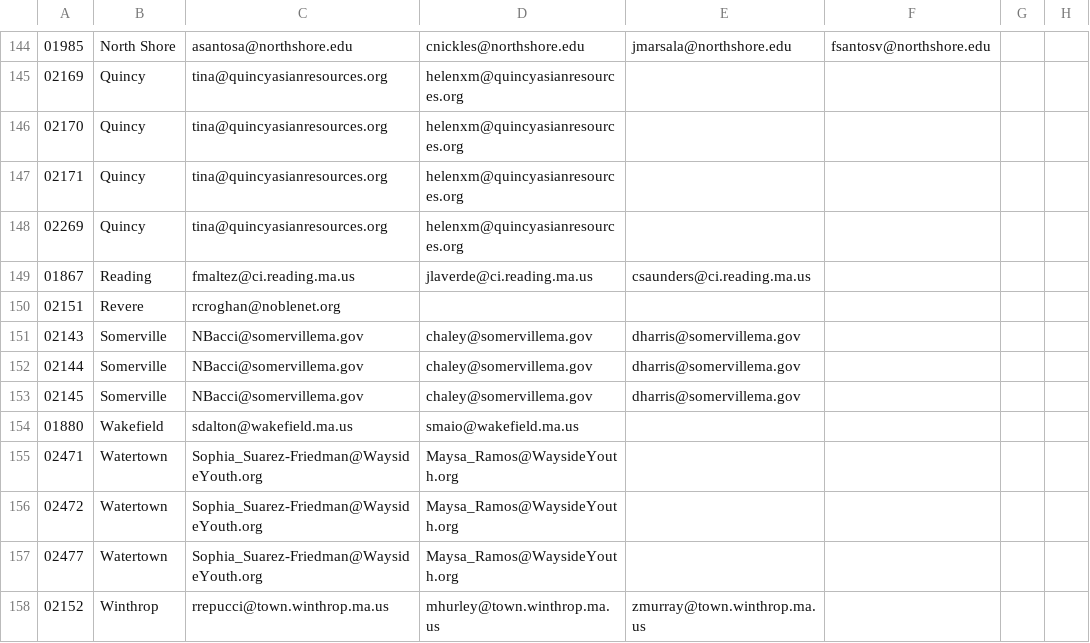
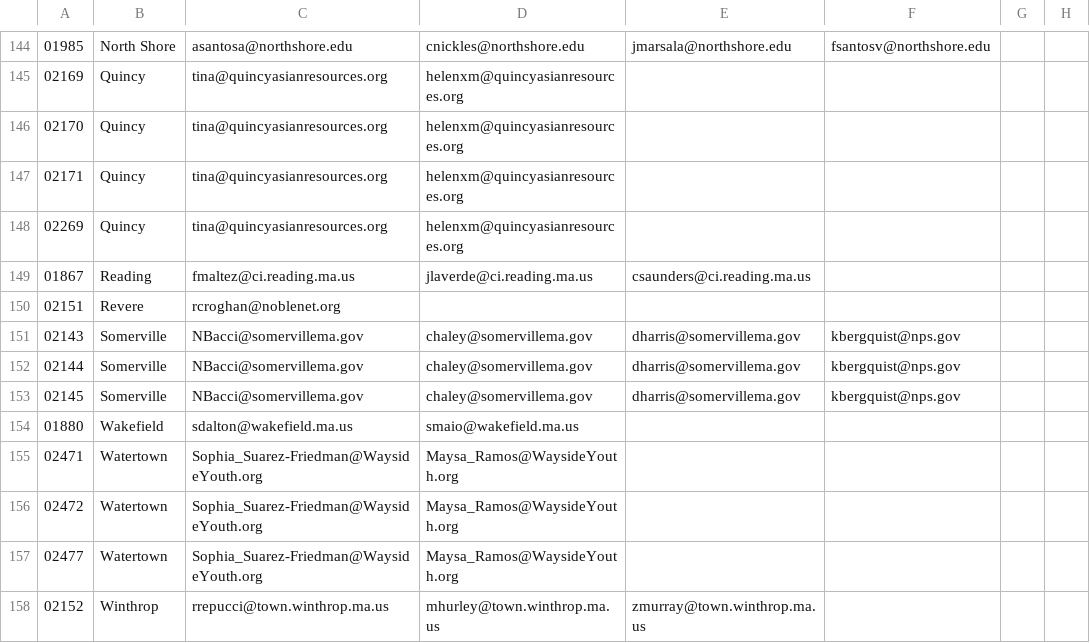
Before and after one commit to mbta/reduced_fares, a CSV file: data_sources/Production Youth Permissions.csv, drawn as a sheet; only a part is shown, gaps mark what is left out; the diff names each change by its address in the sheet, - before the commit and + after, or states it on an @@ line.

Commit message:
Chore: New Somerville YP admin

```diff
--- a/data_sources/Production Youth Permissions.csv
+++ b/data_sources/Production Youth Permissions.csv
-F151:F153: (empty)
+F151:F153: kbergquist@nps.gov
```
